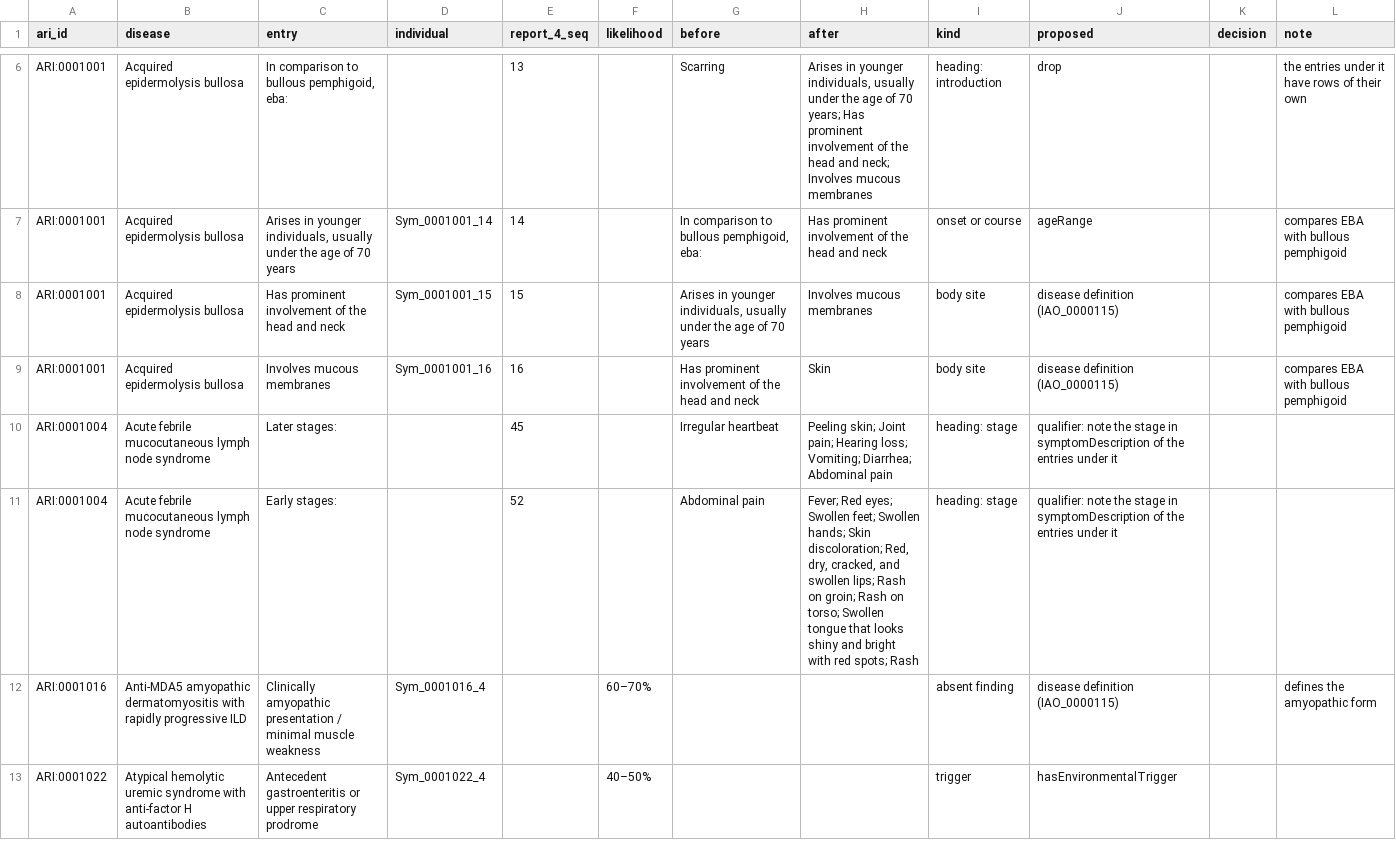
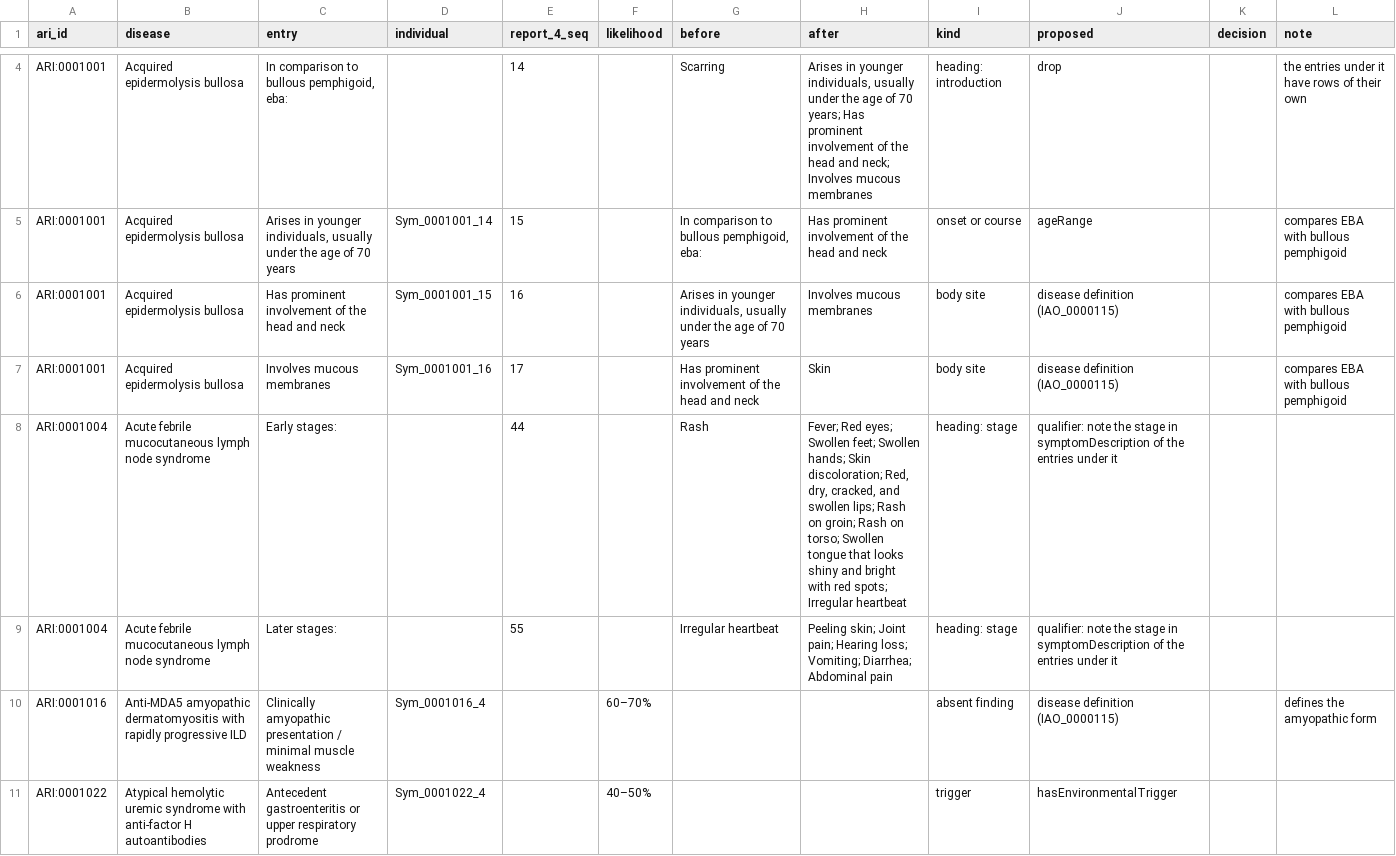
Before and after one commit to KrishnaTO/ARI, a TSV file: data/4-reports/13_Non_Symptom_Review.tsv, drawn as a sheet; only a part is shown, gaps mark what is left out; addresses are those after the commit; the diff covers the shown part only; the diff names each change by its address in the sheet, - before the commit and + after, or states it on an @@ line.

```diff
--- a/data/4-reports/13_Non_Symptom_Review.tsv
+++ b/data/4-reports/13_Non_Symptom_Review.tsv
-E4 (report_4_seq): 13
+E4 (report_4_seq): 14
-E5 (report_4_seq): 14
+E5 (report_4_seq): 15
-E6 (report_4_seq): 15
+E6 (report_4_seq): 16
-E7 (report_4_seq): 16
+E7 (report_4_seq): 17
-C8 (entry): Later stages:
+C8 (entry): Early stages:
-E8 (report_4_seq): 45
+E8 (report_4_seq): 44
-G8 (before): Irregular heartbeat
+G8 (before): Rash
-H8 (after): Peeling skin; Joint pain; Hearing loss; Vomiting; Diarrhea; Abdominal pain
+H8 (after): Fever; Red eyes; Swollen feet; Swollen hands; Skin discoloration; Red, dry, cracked, and swollen lips; Rash on groin; Rash on torso; Swollen tongue that looks shiny and bright with red spots; Irregular heartbeat
-C9 (entry): Early stages:
+C9 (entry): Later stages:
-E9 (report_4_seq): 52
+E9 (report_4_seq): 55
-G9 (before): Abdominal pain
+G9 (before): Irregular heartbeat
-H9 (after): Fever; Red eyes; Swollen feet; Swollen hands; Skin discoloration; Red, dry, cracked, and swollen lips; Rash on groin; Rash on torso; Swollen tongue that looks shiny and bright with red spots; Rash
+H9 (after): Peeling skin; Joint pain; Hearing loss; Vomiting; Diarrhea; Abdominal pain
```
Also changed, not shown: 1 added row, 7 removed rows and 42 edited cells elsewhere in this file, 4 other files.
